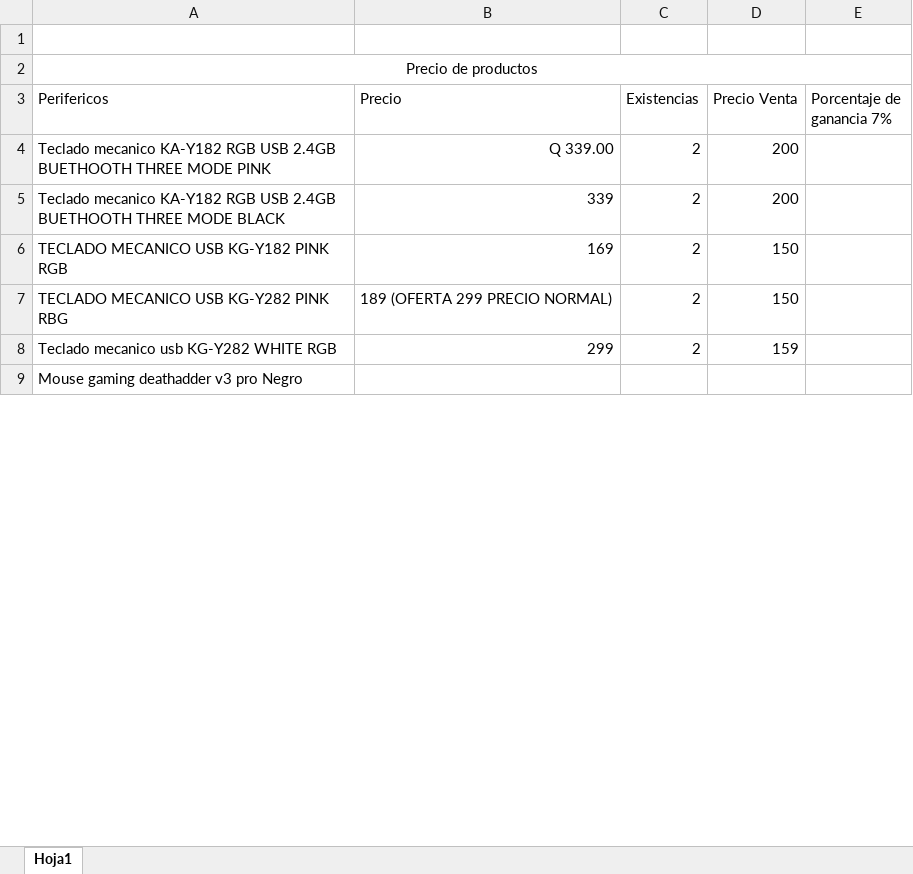
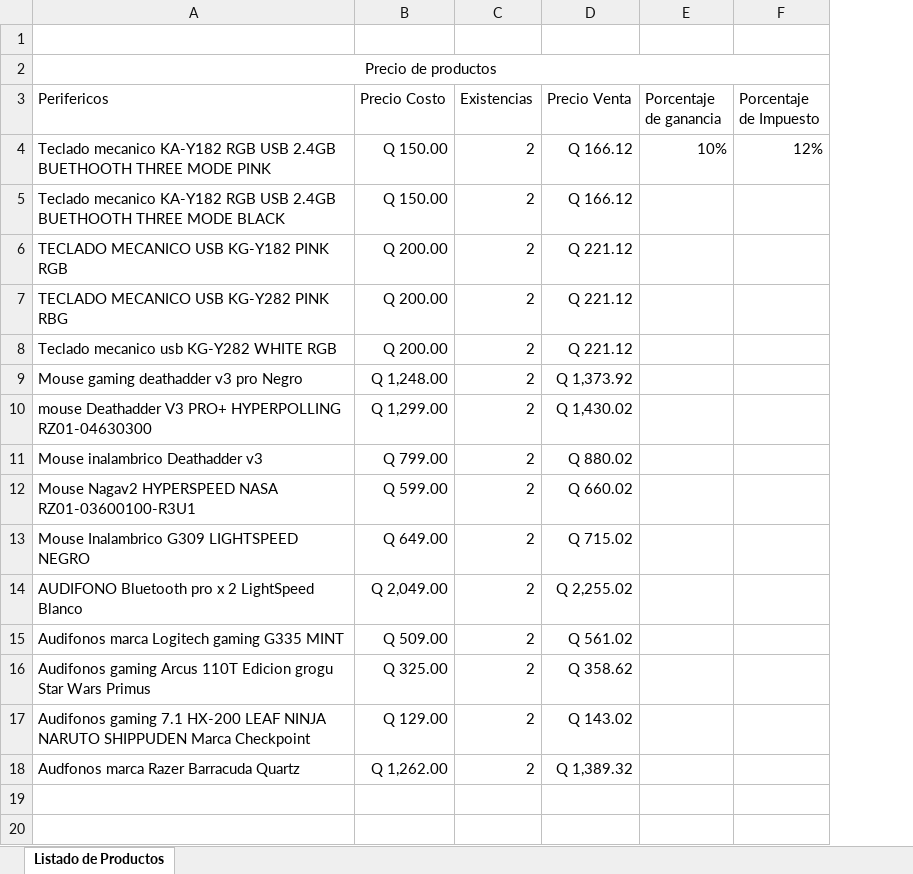
Before and after one commit to Orantes-0407/PROYECTOADMIN, an Excel workbook: PRODUCTOS PROYECTO.xlsx, sheet Listado de Productos, drawn as a sheet; only a part is shown; values as stored, in another font and other column widths than the file's, no borders; removed rows and columns are numbered as before the commit, all else as after; the diff covers the shown part only; the diff names each change by its address in the sheet, - before the commit and + after, or states it on an @@ line.

Commit message:
Add files via upload

```diff
--- a/PRODUCTOS PROYECTO.xlsx (sheet Listado de Productos)
+++ b/PRODUCTOS PROYECTO.xlsx (sheet Listado de Productos)
-sheet tab: Hoja1
+sheet tab: Listado de Productos
-column B (Precio), rows 4-8: Q 339.00 | 339 | 169 | 189 (OFERTA 299 PRECIO NORMAL) | 299
+column B (Precio Costo), rows 4-9: Q 150.00 | Q 150.00 | Q 200.00 | Q 200.00 | Q 200.00 | Q 1,248.00
-column E (Porcentaje de ganancia 7%), empty
+column E (Porcentaje de ganancia), row 4: 10%
+column F (Porcentaje de Impuesto), row 4: 12%
-D4:D5 (Precio Venta): 200
+D4:D5 (Precio Venta): Q 166.12
-D6:D7 (Precio Venta): 150
+D6:D7 (Precio Venta): Q 221.12
-D8 (Precio Venta): 159
+D8 (Precio Venta): Q 221.12
-C9 (Existencias): (empty)
+C9 (Existencias): 2
-D9 (Precio Venta): (empty)
+D9 (Precio Venta): Q 1,373.92
+row 10: mouse Deathadder V3 PRO+ HYPERPOLLING RZ01-04630300 | Q 1,299.00 | 2 | Q 1,430.02
+row 11: Mouse inalambrico Deathadder v3 | Q 799.00 | 2 | Q 880.02
+row 12: Mouse Nagav2 HYPERSPEED NASA RZ01-03600100-R3U1 | Q 599.00 | 2 | Q 660.02
+row 13: Mouse Inalambrico G309 LIGHTSPEED NEGRO | Q 649.00 | 2 | Q 715.02
+row 14: AUDIFONO Bluetooth pro x 2 LightSpeed Blanco | Q 2,049.00 | 2 | Q 2,255.02
+row 15: Audifonos marca Logitech gaming G335 MINT | Q 509.00 | 2 | Q 561.02
+row 16: Audifonos gaming Arcus 110T Edicion grogu Star Wars Primus | Q 325.00 | 2 | Q 358.62
+row 17: Audifonos gaming 7.1 HX-200 LEAF NINJA NARUTO SHIPPUDEN Marca Checkpoint | Q 129.00 | 2 | Q 143.02
+row 18: Audfonos marca Razer Barracuda Quartz | Q 1,262.00 | 2 | Q 1,389.32
+row 19: (empty)
+row 20: (empty)
```
Also changed, not shown: 65 added rows and 1 edited cell elsewhere in this sheet.
